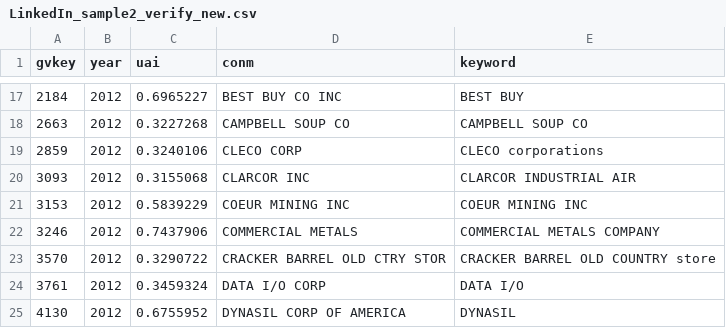
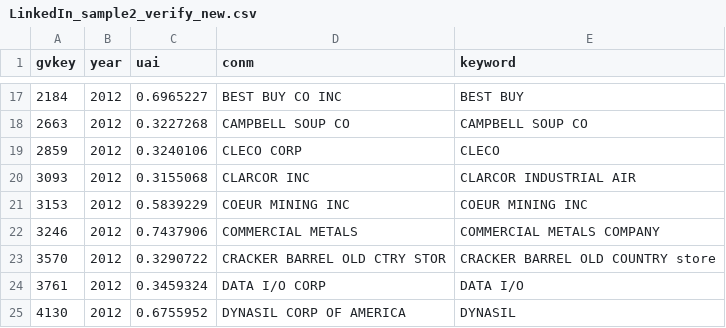
Before and after one commit to johnyi0826/linkedin_scrape, a CSV file: sample/LinkedIn_sample2_verify_new.csv, drawn as a sheet; only a part is shown, gaps mark what is left out.

```diff
--- a/sample/LinkedIn_sample2_verify_new.csv
+++ b/sample/LinkedIn_sample2_verify_new.csv
@@ -18,3 +18,3 @@ gvkey,year,uai,conm,keyword
 2663,2012,0.3227268,CAMPBELL SOUP CO,CAMPBELL SOUP CO
-2859,2012,0.3240106,CLECO CORP,CLECO corporations
+2859,2012,0.3240106,CLECO CORP,CLECO
 3093,2012,0.3155068,CLARCOR INC,CLARCOR INDUSTRIAL AIR
```
Also changed, not shown: 1 other file.
